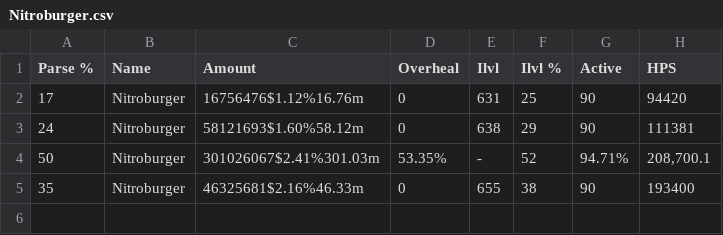
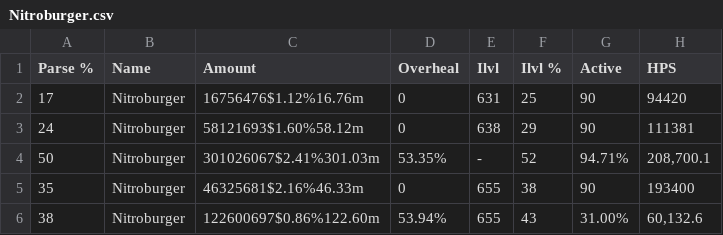
Before and after one commit to Cineros/Parse-Graphs-From-CSVs, a CSV file: Player Healing CSVs/Nitroburger.csv, drawn as a sheet; the diff names each change by its address in the sheet, - before the commit and + after, or states it on an @@ line.

```diff
--- a/Player Healing CSVs/Nitroburger.csv
+++ b/Player Healing CSVs/Nitroburger.csv
+row 6: 38 | Nitroburger | 122600697$0.86%122.60m | 53.94% | 655 | 43 | 31.00% | 60,132.6
```
Also changed, not shown: Player Healing CSVs/Acupuncher.csv, Player Healing CSVs/Chimes.csv, 41 other files.
